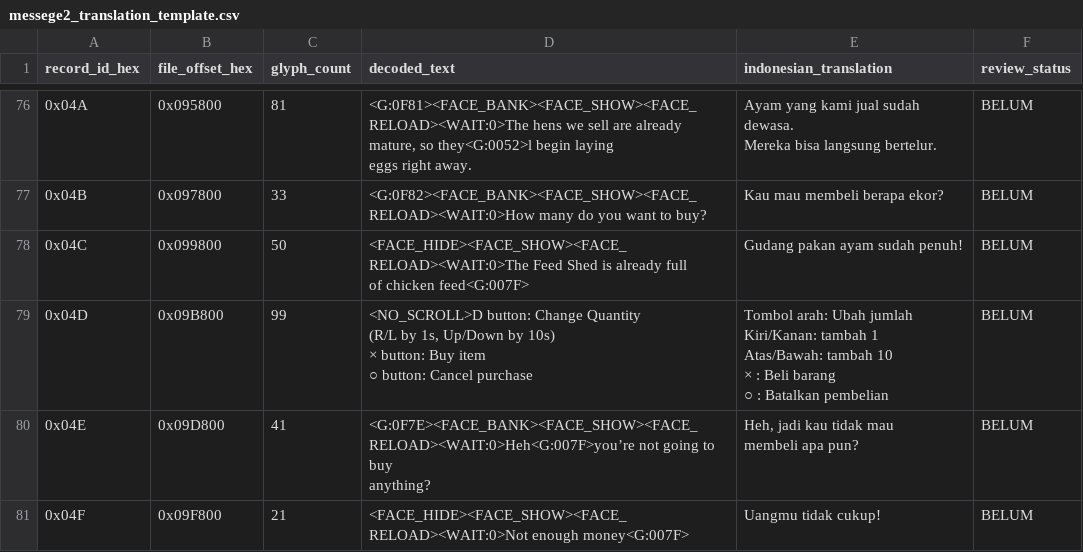
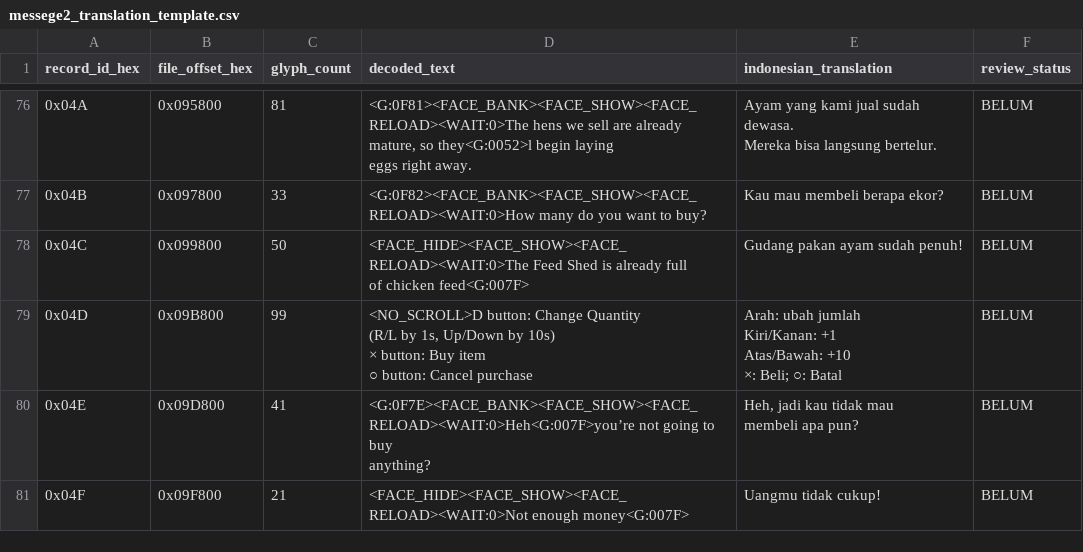
Before and after one commit to YudhaPratamaPutra/hmbtn-decomp-4Clovers, a CSV file: translations/messege2_translation_template.csv, drawn as a sheet; only a part is shown, gaps mark what is left out.

Commit message:
Fix translation validation in messege2_translation_template.csv

```diff
--- a/translations/messege2_translation_template.csv
+++ b/translations/messege2_translation_template.csv
@@ -566,10 +566,9 @@ Mereka bisa langsung bertelur.",BELUM
 of chicken feed<G:007F>",Gudang pakan ayam sudah penuh!,BELUM
-0x04D,0x09B800,99,"<NO_SCROLL>D button: Change Quantity
-(R/L by 1s, Up/Down by 10s)
-× button: Buy item
-○ button: Cancel purchase","Tombol arah: Ubah jumlah
-Kiri/Kanan: tambah 1
-Atas/Bawah: tambah 10
-× : Beli barang
-○ : Batalkan pembelian",BELUM
+0x04D,0x09B800,99,"<NO_SCROLL>D button: Change Quantity
+(R/L by 1s, Up/Down by 10s)
+× button: Buy item
+○ button: Cancel purchase","Arah: ubah jumlah
+Kiri/Kanan: +1
+Atas/Bawah: +10
+×: Beli; ○: Batal",BELUM
 0x04E,0x09D800,41,"<G:0F7E><FACE_BANK><FACE_SHOW><FACE_RELOAD><WAIT:0>Heh<G:007F>you’re not going to buy
```
